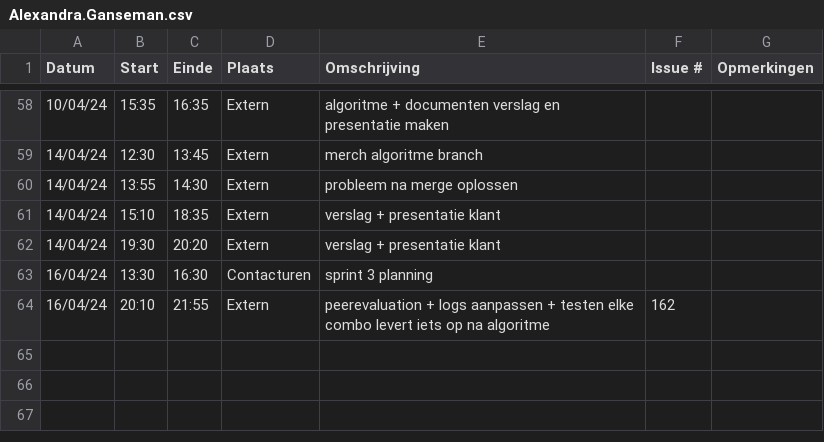
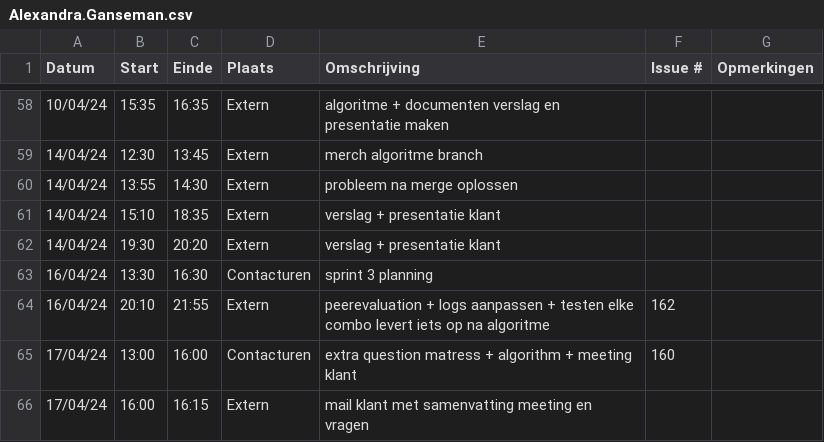
Before and after one commit to wiebe-vandendriessche/furnify, a CSV file: logboeken/Alexandra.Ganseman.csv, drawn as a sheet; only a part is shown, gaps mark what is left out; the diff names each change by its address in the sheet, - before the commit and + after, or states it on an @@ line.

Commit message:
Update Alexandra.Ganseman.csv

```diff
--- a/logboeken/Alexandra.Ganseman.csv
+++ b/logboeken/Alexandra.Ganseman.csv
+row 65: 17/04/24 | 13:00 | 16:00 | Contacturen | extra question matress + algorithm + meeting klant | 160
+row 66: 17/04/24 | 16:00 | 16:15 | Extern | mail klant met samenvatting meeting en vragen
```
